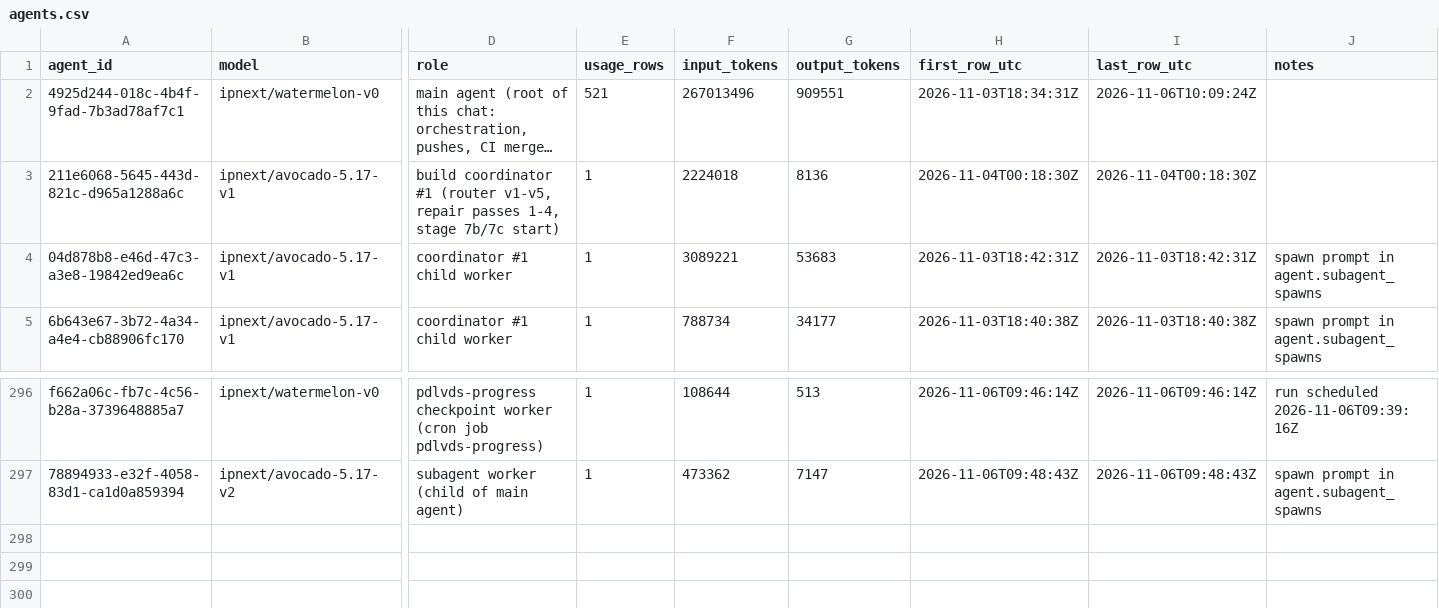
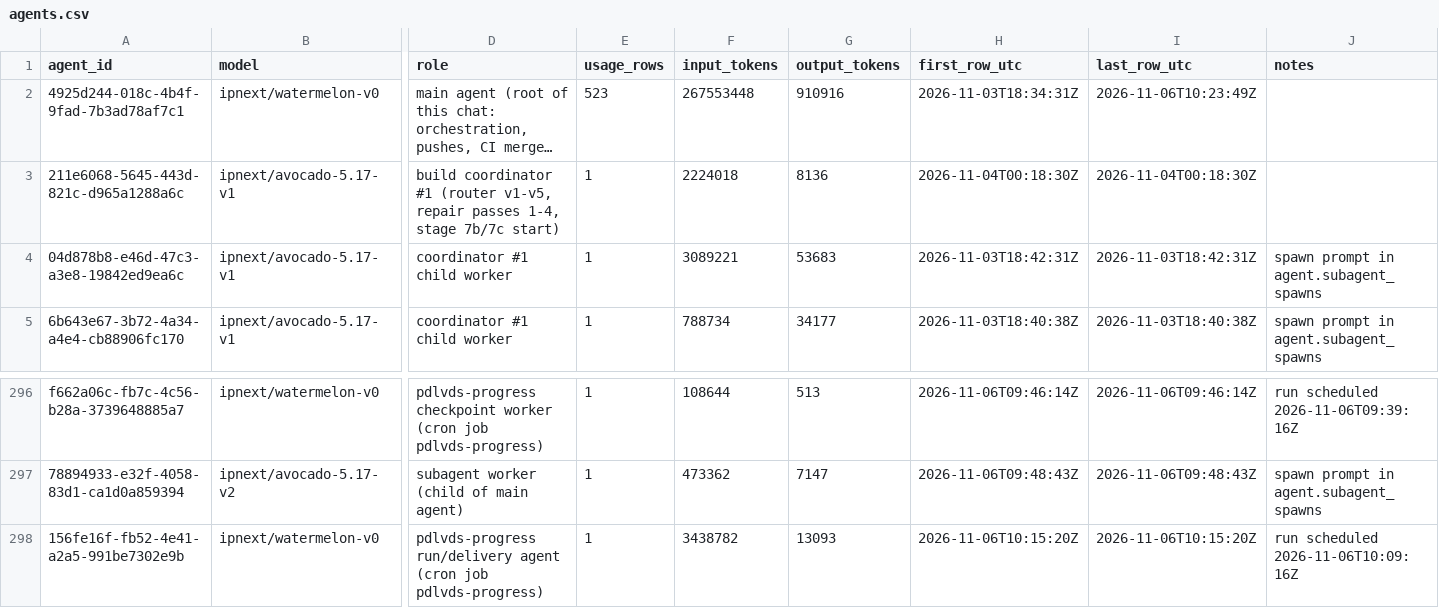
Before and after one commit to sneakers-the-rat/lvds-receiver-official, a CSV file: metrics/agents.csv, drawn as a sheet; only a part is shown, gaps mark what is left out; long unchanged cells end in …; rows hold the shown columns only; the diff names each change by its address in the sheet, - before the commit and + after, or states it on an @@ line.

```diff
--- a/metrics/agents.csv
+++ b/metrics/agents.csv
-E2 (usage_rows): 521
+E2 (usage_rows): 523
-F2 (input_tokens): 267013496
+F2 (input_tokens): 267553448
-G2 (output_tokens): 909551
+G2 (output_tokens): 910916
-I2 (last_row_utc): 2026-11-06T10:09:24Z
+I2 (last_row_utc): 2026-11-06T10:23:49Z
+row 298: 156fe16f-fb52-4e41-a2a5-991be7302e9b | ipnext/watermelon-v0 | pdlvds-progress run/delivery agent (cron job pdlvds-progress) | 1 | 3438782 | 13093 | 2026-11-06T10:15:20Z | 2026-11-06T10:15:20Z | run scheduled 2026-11-06T10:09:16Z
```
Also changed, not shown: metrics/commit_alignment.csv, metrics/cost_summary.csv, 3 other files.
